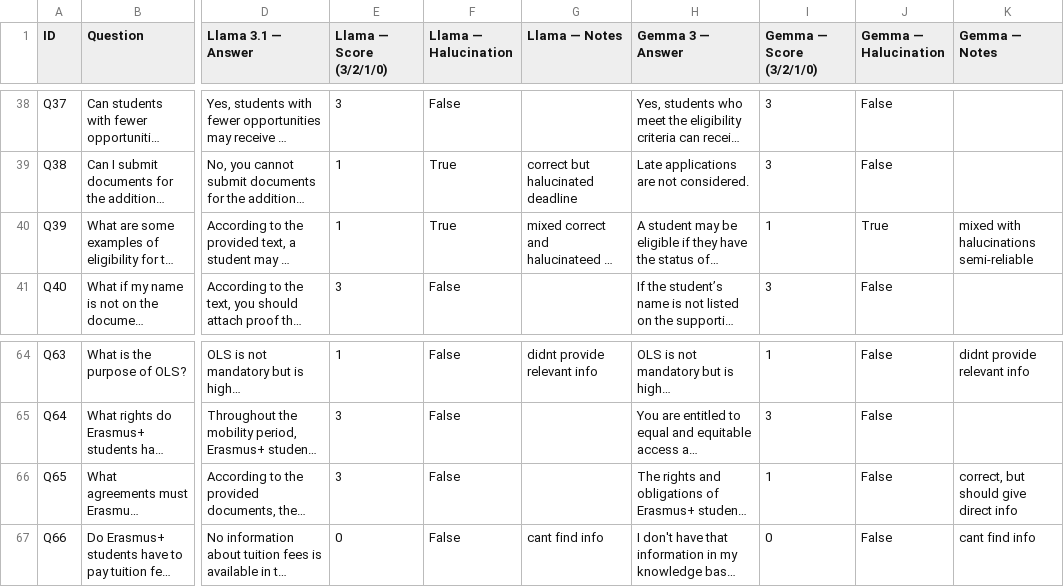
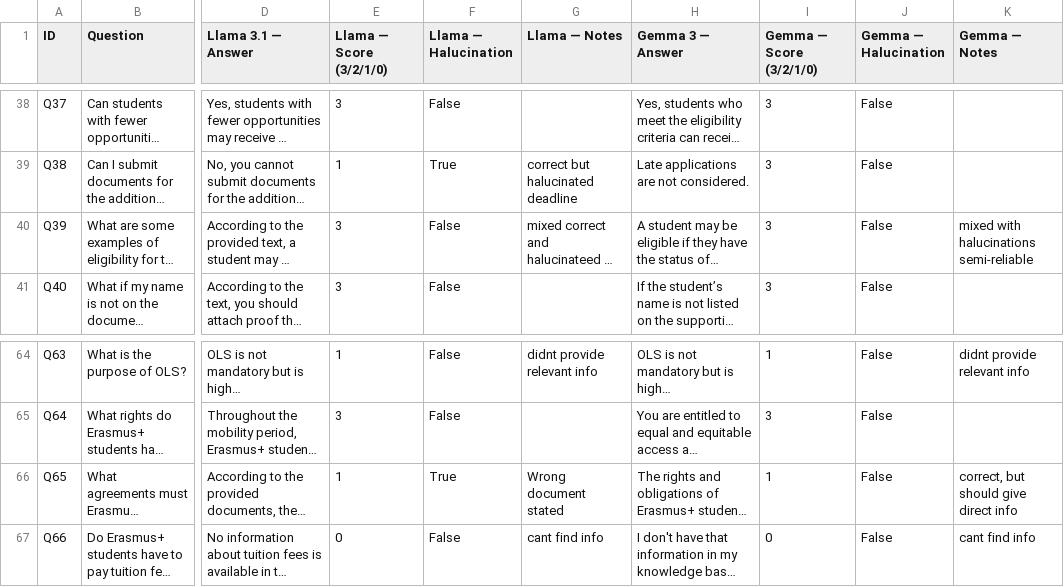
Before and after one commit to UL-FRI-NLP-Course/ul-fri-nlp-course-project-2025-2026-hungover_pandas, a CSV file: evaluation/eval_sheet.csv, drawn as a sheet; only a part is shown, gaps mark what is left out; long unchanged cells end in …; the diff names each change by its address in the sheet, - before the commit and + after, or states it on an @@ line.

Commit message:
2nd pass + tuned manual eval

```diff
--- a/evaluation/eval_sheet.csv
+++ b/evaluation/eval_sheet.csv
-E40 (Llama — Score (3/2/1/0)): 1
+E40 (Llama — Score (3/2/1/0)): 3
-F40 (Llama — Halucination): True
+F40 (Llama — Halucination): False
-I40 (Gemma — Score (3/2/1/0)): 1
+I40 (Gemma — Score (3/2/1/0)): 3
-J40 (Gemma — Halucination): True
+J40 (Gemma — Halucination): False
-E66 (Llama — Score (3/2/1/0)): 3
+E66 (Llama — Score (3/2/1/0)): 1
-F66 (Llama — Halucination): False
+F66 (Llama — Halucination): True
-G66 (Llama — Notes): (empty)
+G66 (Llama — Notes): Wrong document stated
```
Also changed, not shown: 1 other file.
